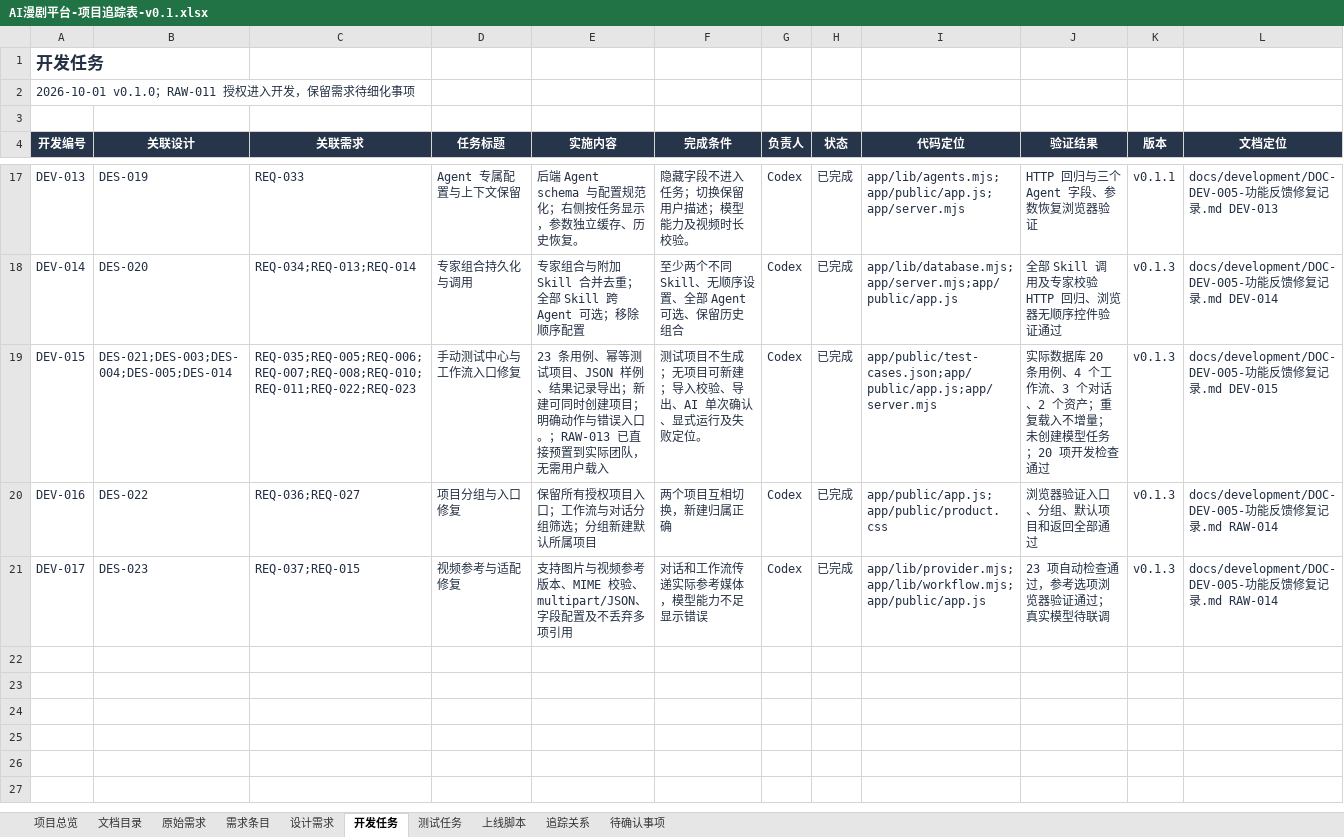
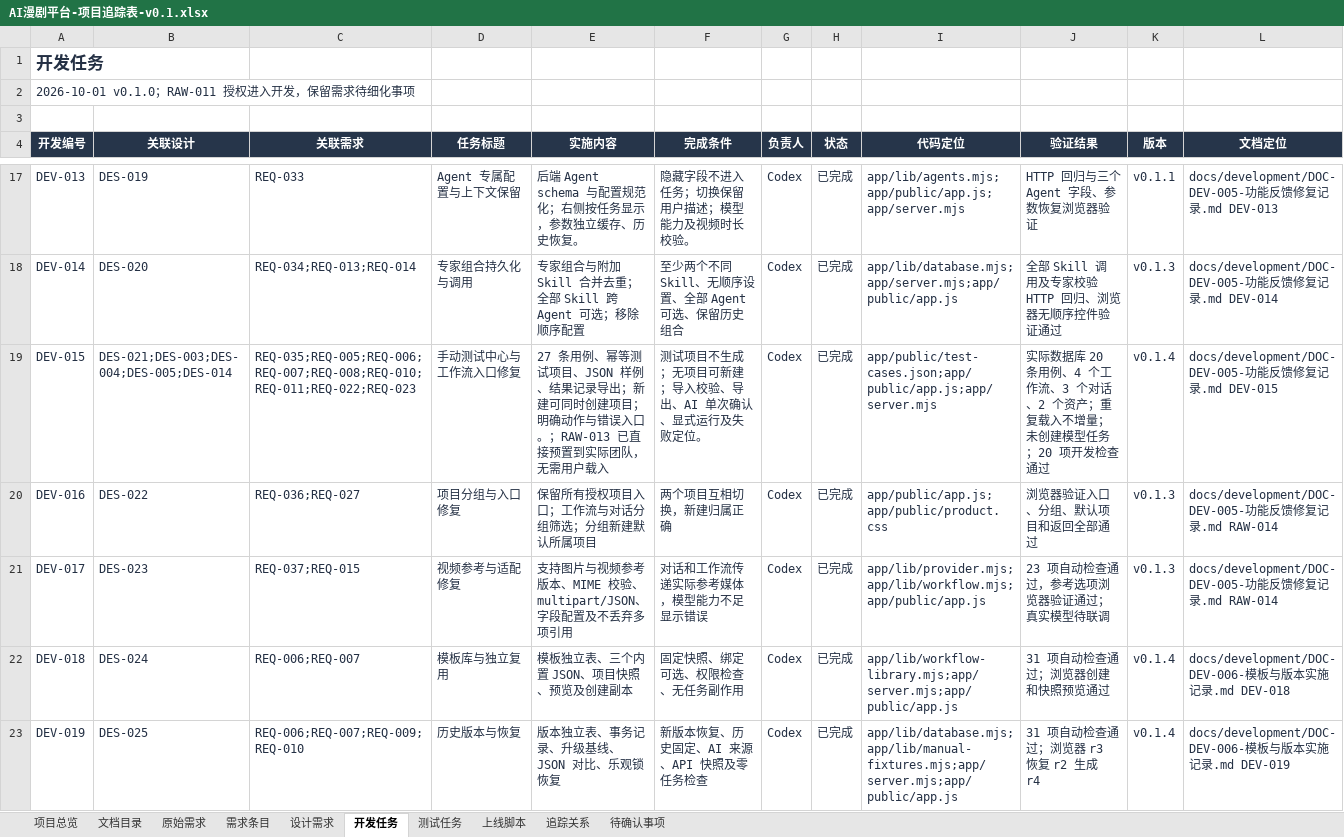
Before and after one commit to wangbhan/CloudHeron, an Excel workbook: outputs/project-register-01/AI漫剧平台-项目追踪表-v0.1.xlsx, sheet 开发任务, drawn as a sheet; only a part is shown, gaps mark what is left out; values as stored, in another font and other column widths than the file's, no borders; conditional formats and table styles not drawn; the diff names each change by its address in the sheet, - before the commit and + after, or states it on an @@ line.

Commit message:
feat: add workflow templates and immutable version history
Provide image, video and image-to-video JSON templates plus fixed project
template snapshots. Instantiate independent workflows with optional validated
bindings, preserving project permissions and explicit execution.

Record creation, saves, AI confirmations and restores in a version table;
restore with optimistic revision checks and retain published snapshots.
Register DES-024/025, DEV-018/019 and manual cases TST-024 through TST-027.

Validation: 31 Node checks pass; isolated browser verifies template creation,
fixed snapshots, restore to a new revision, no execution, and both themes.

```diff
--- a/outputs/project-register-01/AI漫剧平台-项目追踪表-v0.1.xlsx (sheet 开发任务)
+++ b/outputs/project-register-01/AI漫剧平台-项目追踪表-v0.1.xlsx (sheet 开发任务)
-E19 (实施内容): 23 条用例、…
+E19 (实施内容): 27 条用例、…
-K19 (版本): v0.1.3
+K19 (版本): v0.1.4
+row 22: DEV-018 | DES-024 | REQ-006;REQ-007 | 模板库与独立复用 | 模板独立表、三个内置 JSON、项目快照、预览及创建副本 | 固定快照、绑定可选、权限检查、无任务副作用 | Codex | 已完成 | app/lib/workflow-library.mjs;app/server.mjs;app/public/app.js | 31 项自动检查通过；浏览器创建和快照预览通过 | v0.1.4 | docs/development/DOC-DEV-006-模板与版本实施记录.md DEV-018
+row 23: DEV-019 | DES-025 | REQ-006;REQ-007;REQ-009;REQ-010 | 历史版本与恢复 | 版本独立表、事务记录、升级基线、JSON 对比、乐观锁恢复 | 新版本恢复、历史固定、AI 来源、API 快照及零任务检查 | Codex | 已完成 | app/lib/database.mjs;app/lib/manual-fixtures.mjs;app/server.mjs;app/public/app.js | 31 项自动检查通过；浏览器 r3 恢复 r2 生成 r4 | v0.1.4 | docs/development/DOC-DEV-006-模板与版本实施记录.md DEV-019
```
Also changed, not shown: sheet 追踪关系, sheet 测试任务, sheet 文档目录, sheet 设计需求, sheet 需求条目, sheet 原始需求, 1 more sheet, 24 other files.
